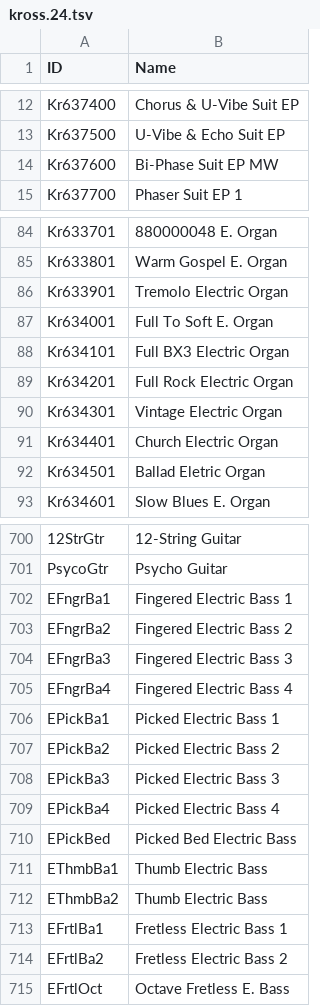
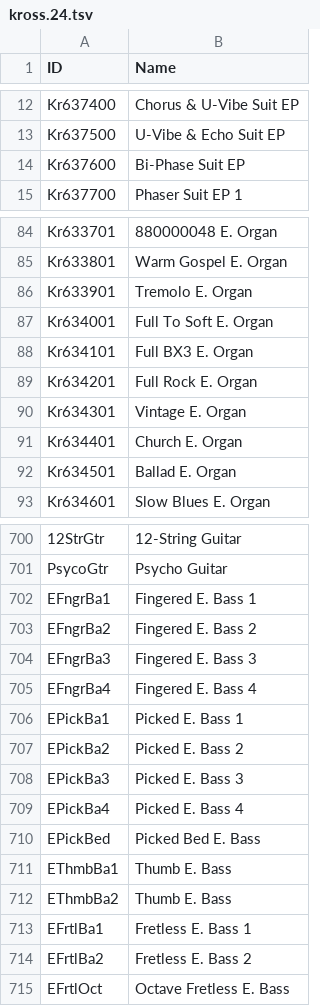
Before and after one commit to ltgcgo/octavia, a TSV file: data/map/kross.24.tsv, drawn as a sheet; only a part is shown, gaps mark what is left out; the diff covers the shown part only; the diff names each change by its address in the sheet, - before the commit and + after, or states it on an @@ line.

```diff
--- a/data/map/kross.24.tsv
+++ b/data/map/kross.24.tsv
-B14 (Name): Bi-Phase Suit EP MW
+B14 (Name): Bi-Phase Suit EP
-B86 (Name): Tremolo Electric Organ
+B86 (Name): Tremolo E. Organ
-B88 (Name): Full BX3 Electric Organ
+B88 (Name): Full BX3 E. Organ
-B89 (Name): Full Rock Electric Organ
+B89 (Name): Full Rock E. Organ
-B90 (Name): Vintage Electric Organ
+B90 (Name): Vintage E. Organ
-B91 (Name): Church Electric Organ
+B91 (Name): Church E. Organ
-B92 (Name): Ballad Eletric Organ
+B92 (Name): Ballad E. Organ
-B702 (Name): Fingered Electric Bass 1
+B702 (Name): Fingered E. Bass 1
-B703 (Name): Fingered Electric Bass 2
+B703 (Name): Fingered E. Bass 2
-B704 (Name): Fingered Electric Bass 3
+B704 (Name): Fingered E. Bass 3
-B705 (Name): Fingered Electric Bass 4
+B705 (Name): Fingered E. Bass 4
-B706 (Name): Picked Electric Bass 1
+B706 (Name): Picked E. Bass 1
-B707 (Name): Picked Electric Bass 2
+B707 (Name): Picked E. Bass 2
-B708 (Name): Picked Electric Bass 3
+B708 (Name): Picked E. Bass 3
-B709 (Name): Picked Electric Bass 4
+B709 (Name): Picked E. Bass 4
-B710 (Name): Picked Bed Electric Bass
+B710 (Name): Picked Bed E. Bass
-B711:B712 (Name): Thumb Electric Bass
+B711:B712 (Name): Thumb E. Bass
-B713 (Name): Fretless Electric Bass 1
+B713 (Name): Fretless E. Bass 1
-B714 (Name): Fretless Electric Bass 2
+B714 (Name): Fretless E. Bass 2
```
Also changed, not shown: 9 edited cells elsewhere in this file, data/bank/s90es.tsv, data/map/s90es.10.tsv, 3 other files.
